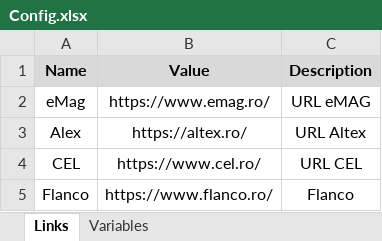
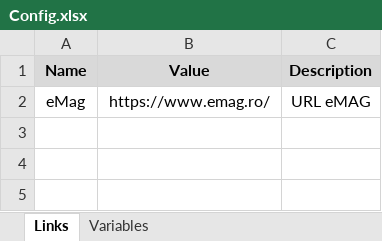
Before and after one commit to alexdn7/RPA-Project, an Excel workbook: Config.xlsx, sheet Links, drawn as a sheet; values as stored, in another font and other column widths than the file's, no borders; the diff names each change by its address in the sheet, - before the commit and + after, or states it on an @@ line.

```diff
--- a/Config.xlsx (sheet Links)
+++ b/Config.xlsx (sheet Links)
-row 3: Alex | https://altex.ro/ | URL Altex
-row 4: CEL | https://www.cel.ro/ | URL CEL
-row 5: Flanco | https://www.flanco.ro/ | Flanco
```
Also changed, not shown: Products.xlsx, 34 other files.
